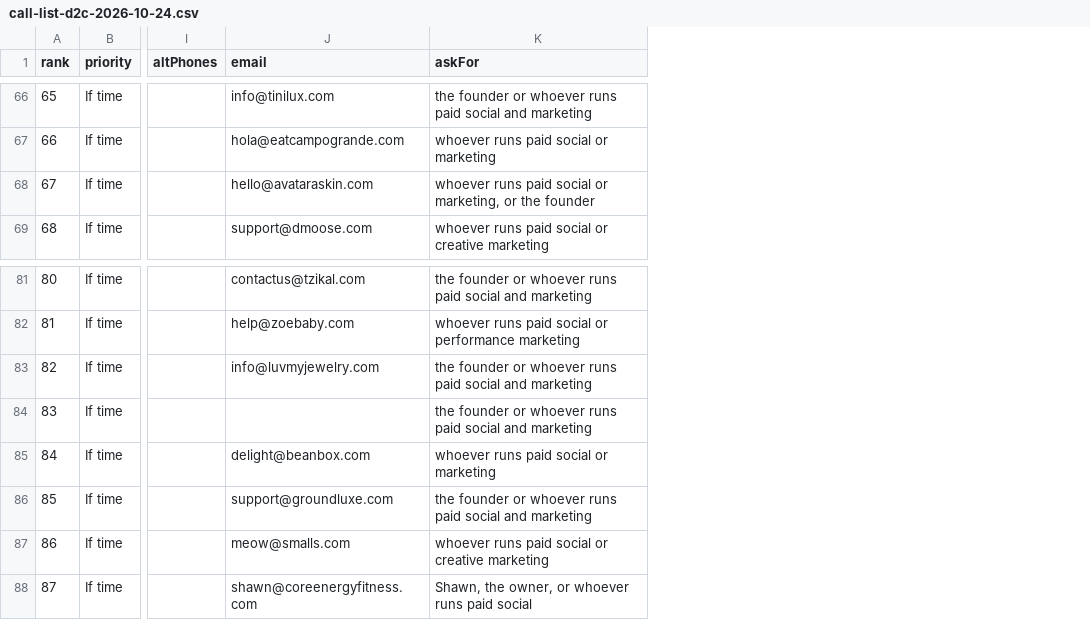
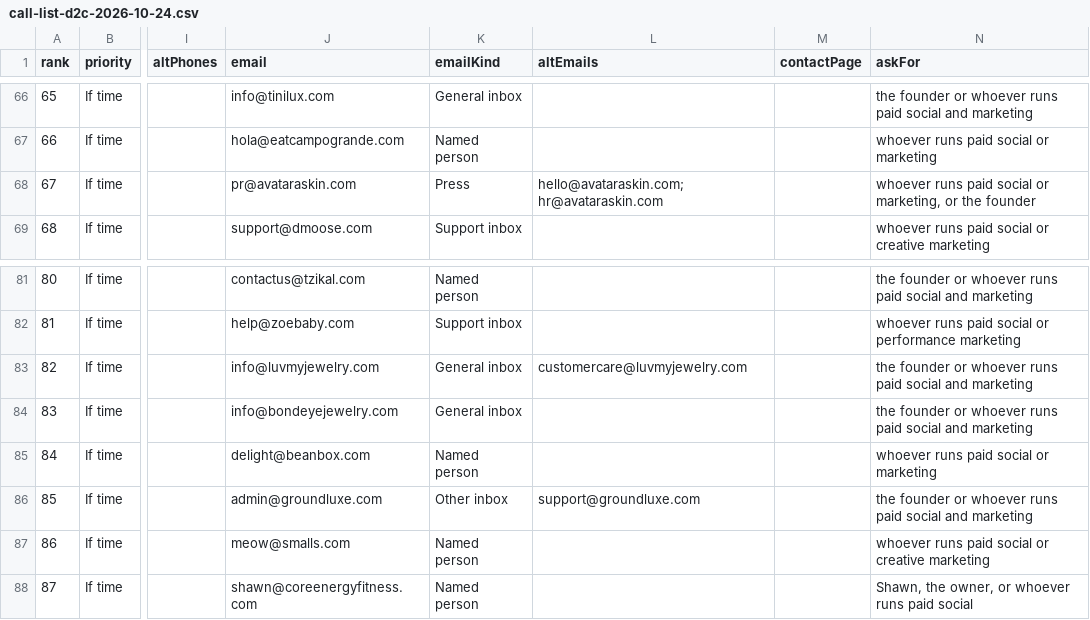
Before and after one commit to ryancortenbach/ugc-campaign-studio, a CSV file: sales/call-list-d2c-2026-10-24.csv, drawn as a sheet; only a part is shown, gaps mark what is left out; the diff covers the shown part only; the diff names each change by its address in the sheet, - before the commit and + after, or states it on an @@ line.

Commit message:
Add best published email and alternates to every D2C lead
92 of 94 brands now carry an email, found on their contact, about,
press, wholesale and store policy pages. The pick prefers a named
person, then marketing or partnerships, press, a general inbox,
wholesale, and support last; the other addresses each brand lists are
kept in the CSV. Johnny Slicks and Raww Gear only offer a contact form.

```diff
--- a/sales/call-list-d2c-2026-10-24.csv
+++ b/sales/call-list-d2c-2026-10-24.csv
+column K (emailKind), rows 66-69: General inbox | Named person | Press | Support inbox; rows 81-88: Named person | Support inbox | General inbox | General inbox | Named person | Other inbox | Named person | Named person
+column L (altEmails), row 68: hello@avataraskin.com; hr@avataraskin.com; rows 83-86: customercare@luvmyjewelry.com |  |  | support@groundluxe.com
+column M (contactPage), empty
-J68 (email): hello@avataraskin.com
+J68 (email): pr@avataraskin.com
-J84 (email): (empty)
+J84 (email): info@bondeyejewelry.com
-J86 (email): support@groundluxe.com
+J86 (email): admin@groundluxe.com
```
Also changed, not shown: 20 edited cells elsewhere in this file, 1 other file.
